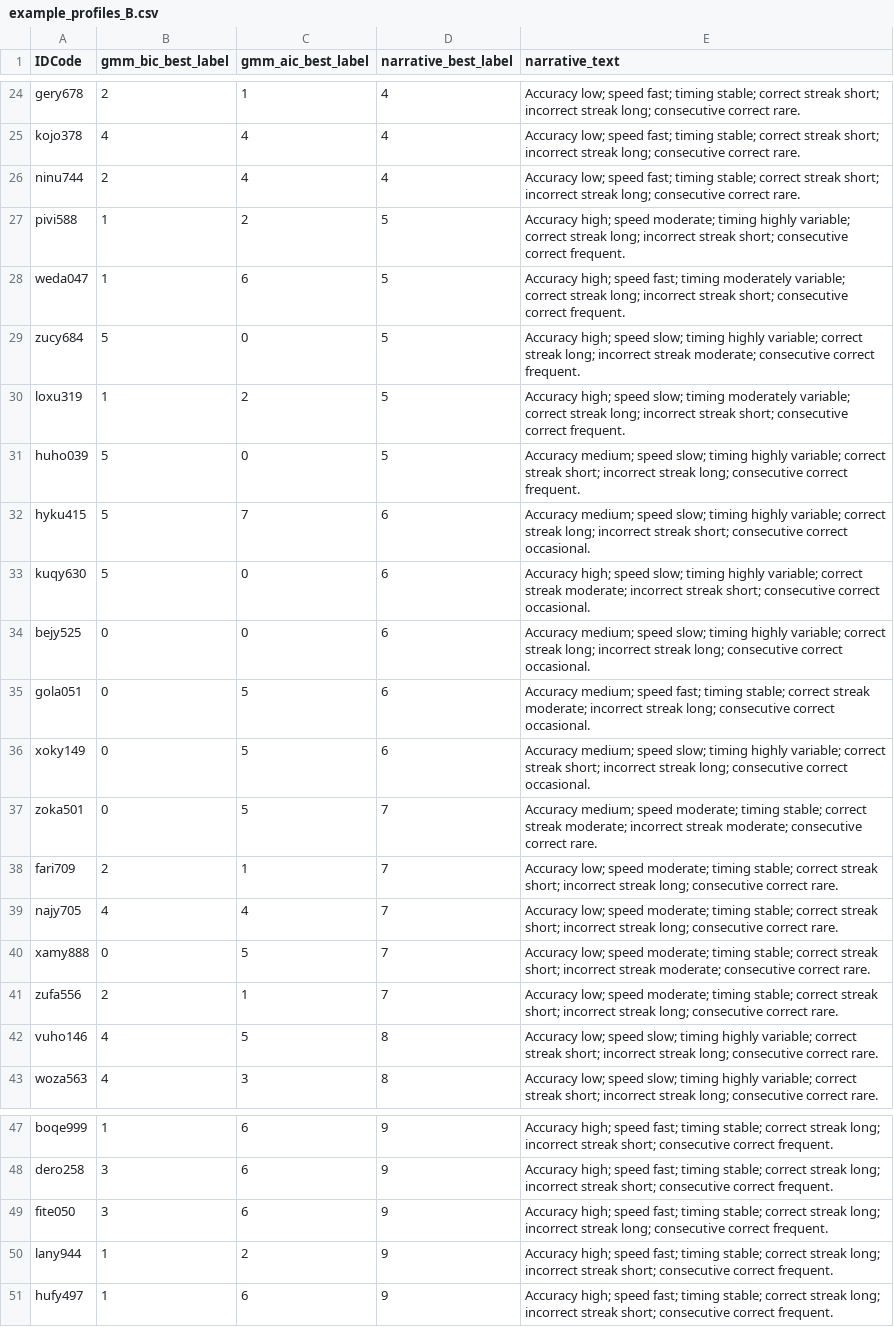
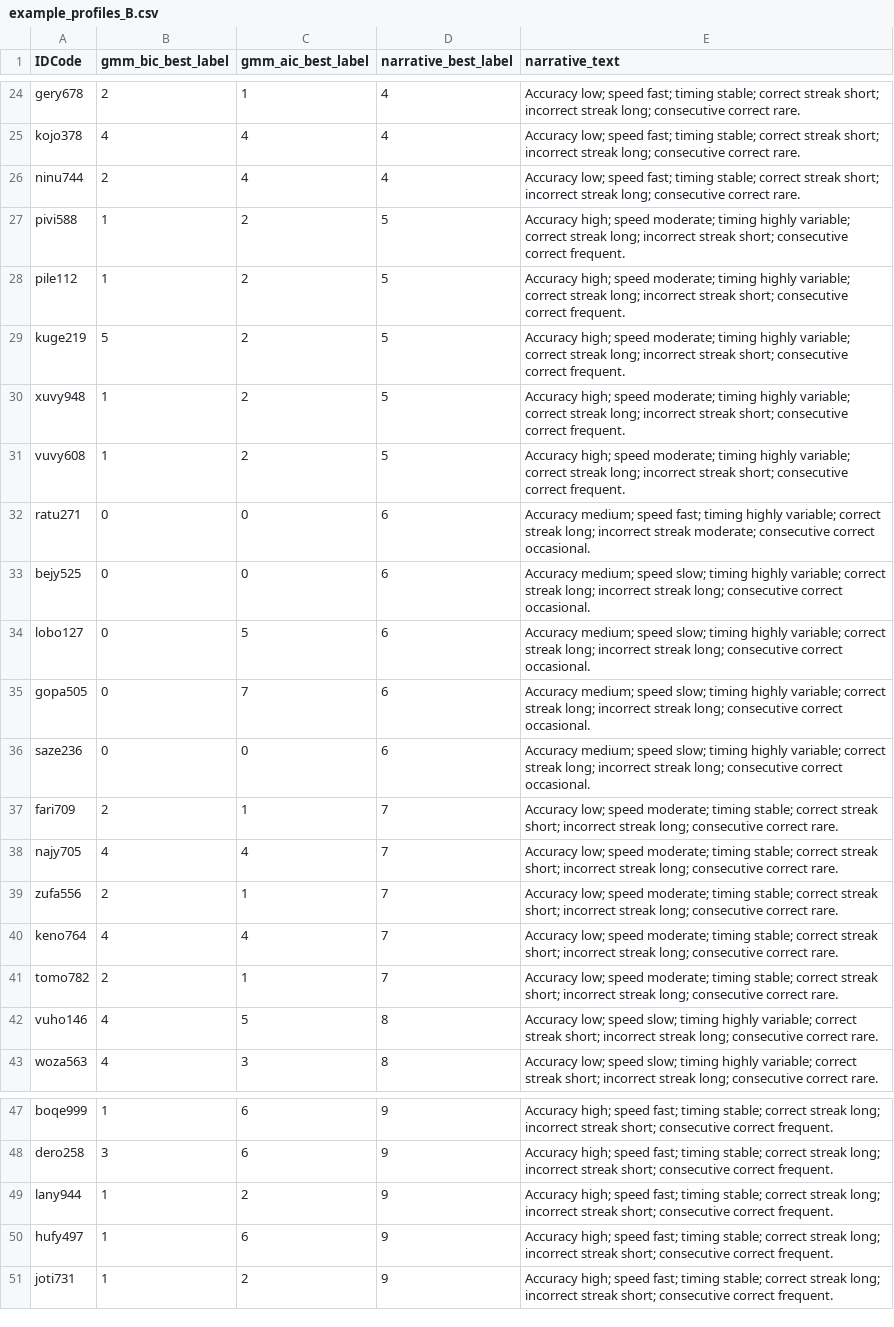
Before and after one commit to Princeadhi123/Study-2-PhD, a CSV file: llm_narrative_clustering/outputs/template_B/all_mpnet_base_v2/example_profiles_B.csv, drawn as a sheet; only a part is shown, gaps mark what is left out; the diff covers the shown part only.

```diff
--- a/llm_narrative_clustering/outputs/template_B/all_mpnet_base_v2/example_profiles_B.csv
+++ b/llm_narrative_clustering/outputs/template_B/all_mpnet_base_v2/example_profiles_B.csv
@@ -27,16 +27,16 @@ ninu744,2,4,4,Accuracy low; speed fast; timing stable; correct streak short; inc
 pivi588,1,2,5,Accuracy high; speed moderate; timing highly variable; correct streak long; incorrect streak short; consecutive correct frequent.
-weda047,1,6,5,Accuracy high; speed fast; timing moderately variable; correct streak long; incorrect streak short; consecutive correct frequent.
-zucy684,5,0,5,Accuracy high; speed slow; timing highly variable; correct streak long; incorrect streak moderate; consecutive correct frequent.
-loxu319,1,2,5,Accuracy high; speed slow; timing moderately variable; correct streak long; incorrect streak short; consecutive correct frequent.
-huho039,5,0,5,Accuracy medium; speed slow; timing highly variable; correct streak short; incorrect streak long; consecutive correct frequent.
-hyku415,5,7,6,Accuracy medium; speed slow; timing highly variable; correct streak long; incorrect streak short; consecutive correct occasional.
-kuqy630,5,0,6,Accuracy high; speed slow; timing highly variable; correct streak moderate; incorrect streak short; consecutive correct occasional.
+pile112,1,2,5,Accuracy high; speed moderate; timing highly variable; correct streak long; incorrect streak short; consecutive correct frequent.
+kuge219,5,2,5,Accuracy high; speed moderate; timing highly variable; correct streak long; incorrect streak short; consecutive correct frequent.
+xuvy948,1,2,5,Accuracy high; speed moderate; timing highly variable; correct streak long; incorrect streak short; consecutive correct frequent.
+vuvy608,1,2,5,Accuracy high; speed moderate; timing highly variable; correct streak long; incorrect streak short; consecutive correct frequent.
+ratu271,0,0,6,Accuracy medium; speed fast; timing highly variable; correct streak long; incorrect streak moderate; consecutive correct occasional.
 bejy525,0,0,6,Accuracy medium; speed slow; timing highly variable; correct streak long; incorrect streak long; consecutive correct occasional.
-gola051,0,5,6,Accuracy medium; speed fast; timing stable; correct streak moderate; incorrect streak long; consecutive correct occasional.
-xoky149,0,5,6,Accuracy medium; speed slow; timing highly variable; correct streak short; incorrect streak long; consecutive correct occasional.
-zoka501,0,5,7,Accuracy medium; speed moderate; timing stable; correct streak moderate; incorrect streak moderate; consecutive correct rare.
+lobo127,0,5,6,Accuracy medium; speed slow; timing highly variable; correct streak long; incorrect streak long; consecutive correct occasional.
+gopa505,0,7,6,Accuracy medium; speed slow; timing highly variable; correct streak long; incorrect streak long; consecutive correct occasional.
+saze236,0,0,6,Accuracy medium; speed slow; timing highly variable; correct streak long; incorrect streak long; consecutive correct occasional.
 fari709,2,1,7,Accuracy low; speed moderate; timing stable; correct streak short; incorrect streak long; consecutive correct rare.
 najy705,4,4,7,Accuracy low; speed moderate; timing stable; correct streak short; incorrect streak long; consecutive correct rare.
-xamy888,0,5,7,Accuracy low; speed moderate; timing stable; correct streak short; incorrect streak moderate; consecutive correct rare.
 zufa556,2,1,7,Accuracy low; speed moderate; timing stable; correct streak short; incorrect streak long; consecutive correct rare.
+keno764,4,4,7,Accuracy low; speed moderate; timing stable; correct streak short; incorrect streak long; consecutive correct rare.
+tomo782,2,1,7,Accuracy low; speed moderate; timing stable; correct streak short; incorrect streak long; consecutive correct rare.
 vuho146,4,5,8,Accuracy low; speed slow; timing highly variable; correct streak short; incorrect streak long; consecutive correct rare.
@@ -48,4 +48,4 @@ boqe999,1,6,9,Accuracy high; speed fast; timing stable; correct streak long; inc
 dero258,3,6,9,Accuracy high; speed fast; timing stable; correct streak long; incorrect streak short; consecutive correct frequent.
-fite050,3,6,9,Accuracy high; speed fast; timing stable; correct streak long; incorrect streak long; consecutive correct frequent.
 lany944,1,2,9,Accuracy high; speed fast; timing stable; correct streak long; incorrect streak short; consecutive correct frequent.
 hufy497,1,6,9,Accuracy high; speed fast; timing stable; correct streak long; incorrect streak short; consecutive correct frequent.
+joti731,1,2,9,Accuracy high; speed fast; timing stable; correct streak long; incorrect streak short; consecutive correct frequent.
```
Also changed, not shown: 10 added rows, 10 removed rows and 14 edited cells elsewhere in this file, llm_narrative_clustering/outputs/template_A/all_MiniLM_L6_v2/example_profiles.csv, llm_narrative_clustering/outputs/template_B/all_MiniLM_L6_v2/example_profiles_B.csv, 2 other files.
